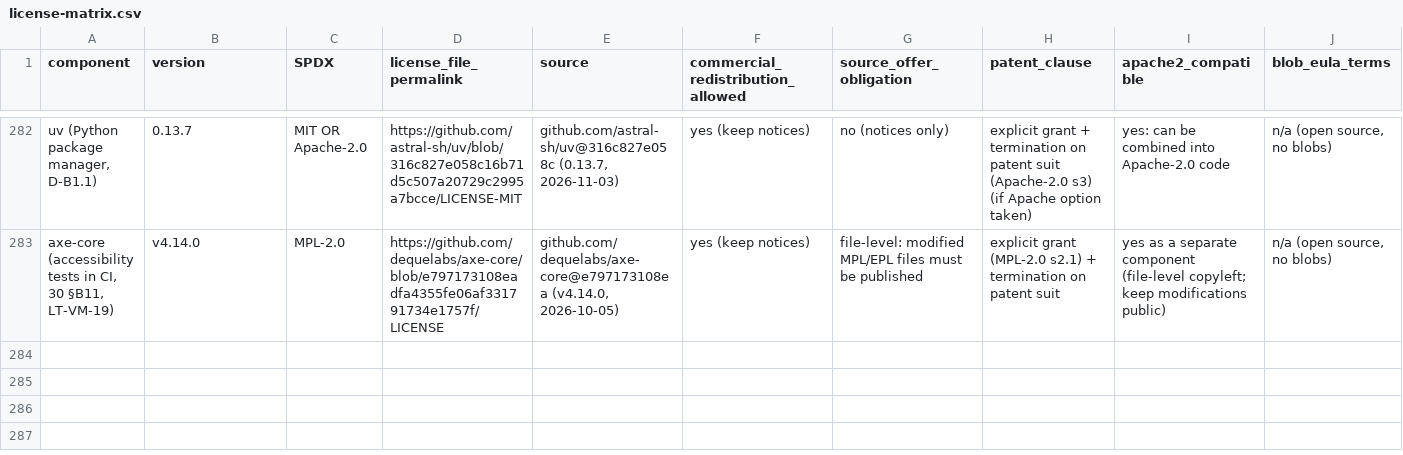
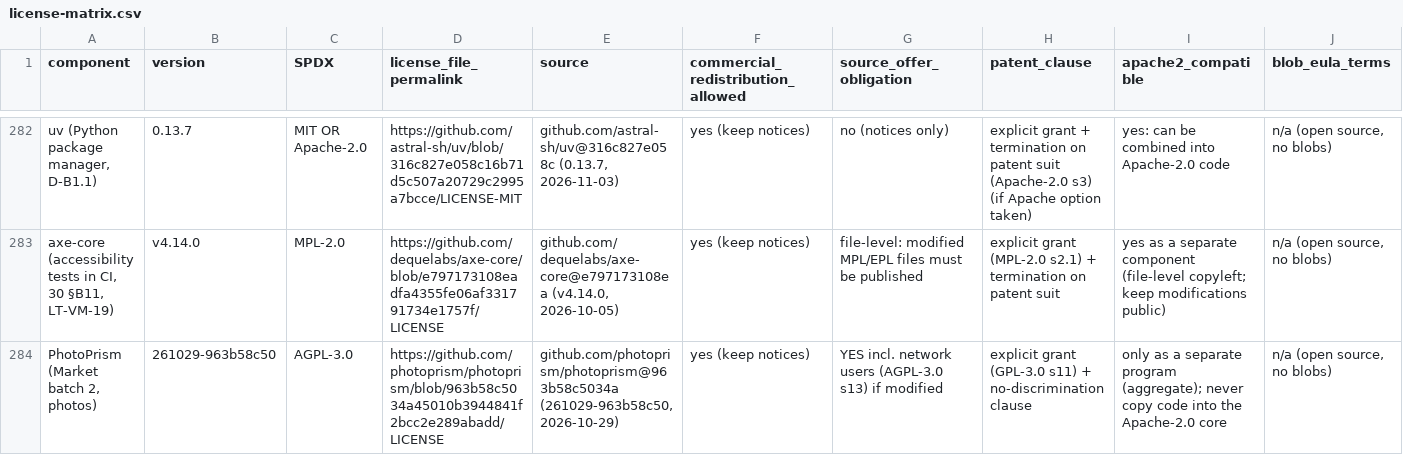
Before and after one commit to onemindos/ONEMINDOS, a CSV file: research-output/evidence/license-matrix.csv, drawn as a sheet; only a part is shown, gaps mark what is left out; rows hold the shown columns only; the diff names each change by its address in the sheet, - before the commit and + after, or states it on an @@ line.

```diff
--- a/research-output/evidence/license-matrix.csv
+++ b/research-output/evidence/license-matrix.csv
+row 284: PhotoPrism (Market batch 2, photos) | 261029-963b58c50 | AGPL-3.0 | https://github.com/photoprism/photoprism/blob/963b58c5034a45010b3944841f2bcc2e289abadd/LICENSE | github.com/photoprism/photoprism@963b58c5034a (261029-963b58c50, 2026-10-29) | yes (keep notices) | YES incl. network users (AGPL-3.0 s13) if modified | explicit grant (GPL-3.0 s11) + no-discrimination clause | only as a separate program (aggregate); never copy code into the Apache-2.0 core | n/a (open source, no blobs)
```
Also changed, not shown: 7 other files.
